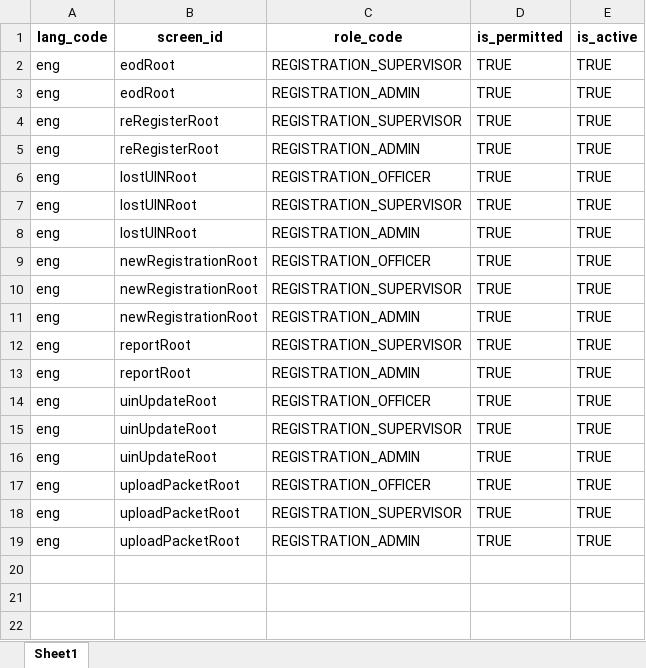
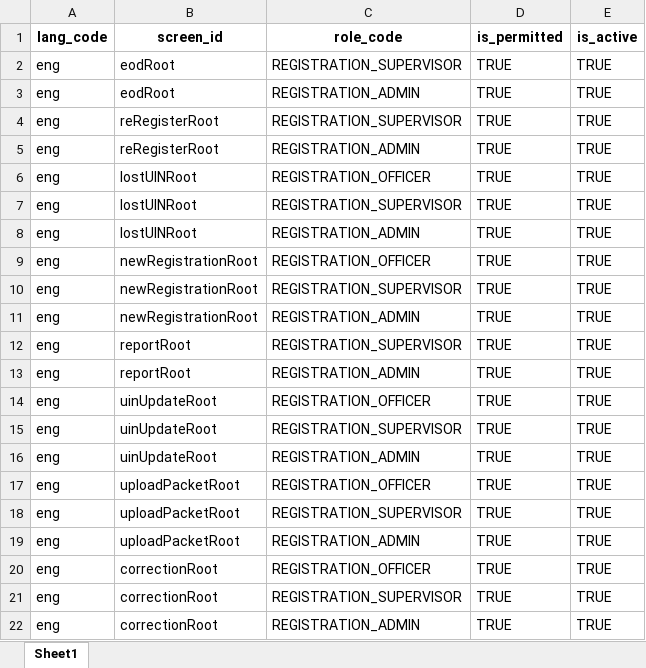
Before and after one commit to zpass-tech-team/mosip-data, an Excel workbook: mosip_master/xlsx/screen_authorization.xlsx, sheet Sheet1, drawn as a sheet; values as stored, in another font and other column widths than the file's, no borders; the diff names each change by its address in the sheet, - before the commit and + after, or states it on an @@ line.

Commit message:
Added changes to screen-authorization.xlxs

```diff
--- a/mosip_master/xlsx/screen_authorization.xlsx (sheet Sheet1)
+++ b/mosip_master/xlsx/screen_authorization.xlsx (sheet Sheet1)
+row 20: eng | correctionRoot | REGISTRATION_OFFICER | TRUE | TRUE
+row 21: eng | correctionRoot | REGISTRATION_SUPERVISOR | TRUE | TRUE
+row 22: eng | correctionRoot | REGISTRATION_ADMIN | TRUE | TRUE
```
